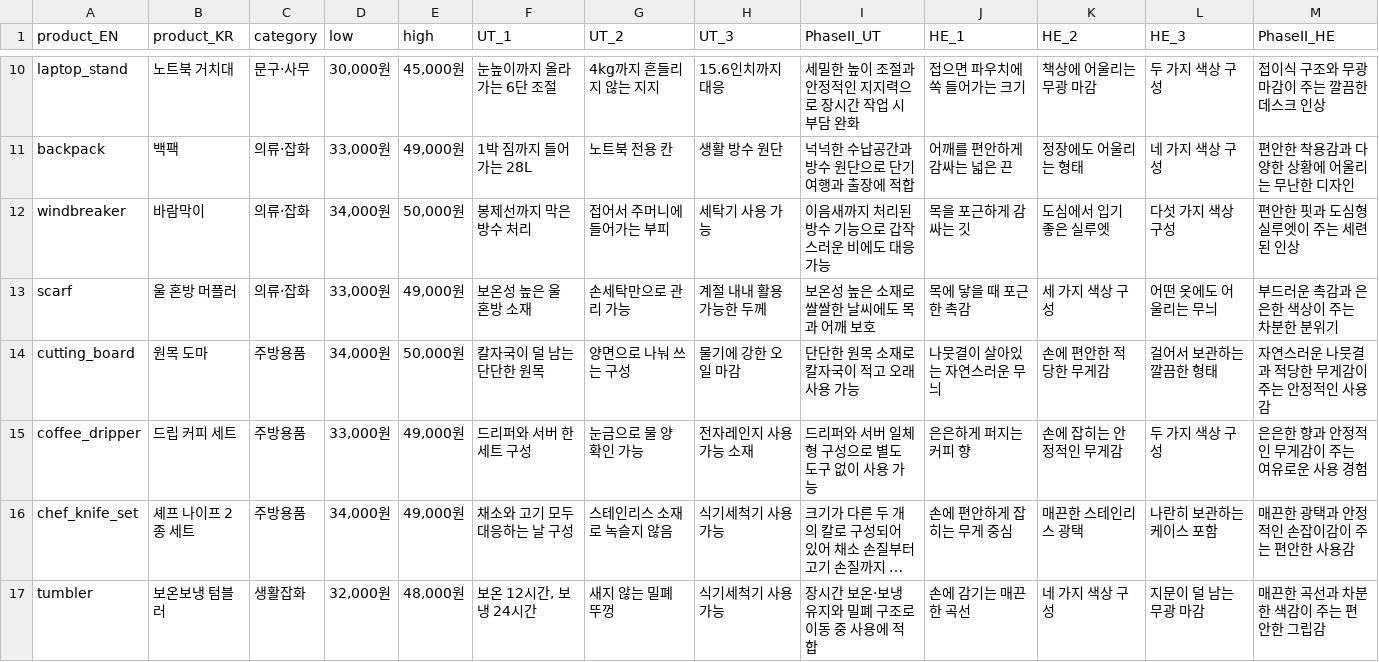
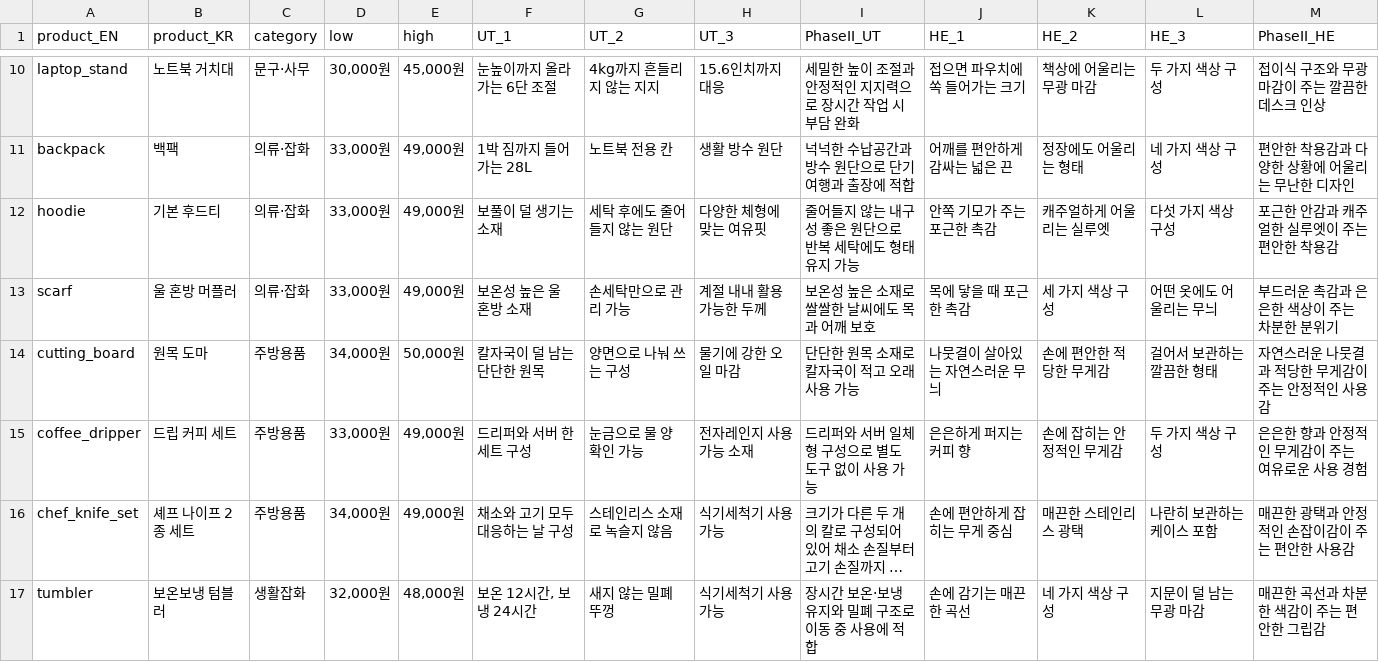
Before and after one commit to cw-rowen/GPT_JS_2, a CSV file: product_list.csv, drawn as a sheet; only a part is shown, gaps mark what is left out; long unchanged cells end in …; removed rows and columns are numbered as before the commit, all else as after; the diff names each change by its address in the sheet, - before the commit and + after, or states it on an @@ line.

Commit message:
editing products

```diff
--- a/product_list.csv
+++ b/product_list.csv
-row 12: windbreaker | 바람막이 | 의류·잡화 | 34,000원 | 50,000원 | 봉제선까지 막은 방수 처리 | 접어서 주머니에 들어가는 부피 | 세탁기 사용 가능 | 이음새까지 처리된 방수 기능으로 갑작스러운 비에도 대응 가능 | 목을 포근하게 감싸는 깃 | 도심에서 입기 좋은 실루엣 | 다섯 가지 색상 구성 | 편안한 핏과 도심형 실루엣이 주는 세련된 인상
+row 12: hoodie | 기본 후드티 | 의류·잡화 | 33,000원 | 49,000원 | 보풀이 덜 생기는 소재 | 세탁 후에도 줄어들지 않는 원단 | 다양한 체형에 맞는 여유핏 | 줄어들지 않는 내구성 좋은 원단으로 반복 세탁에도 형태 유지 가능 | 안쪽 기모가 주는 포근한 촉감 | 캐주얼하게 어울리는 실루엣 | 다섯 가지 색상 구성 | 포근한 안감과 캐주얼한 실루엣이 주는 편안한 착용감
```
Also changed, not shown: 1 other file.
